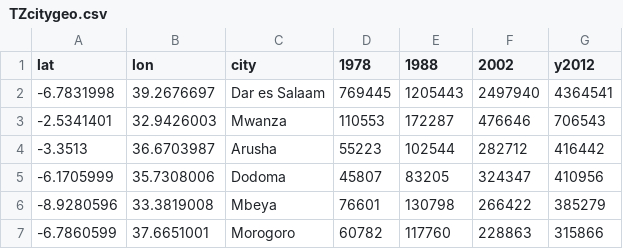
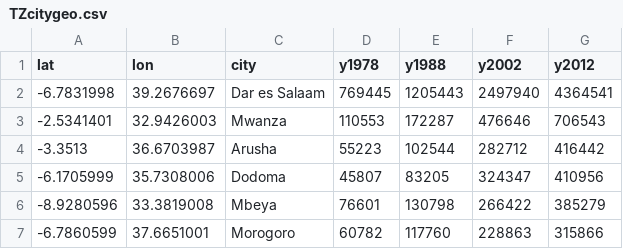
Before and after one commit to angelaambroz/geoTZ, a CSV file: TZcitygeo.csv, drawn as a sheet; only a part is shown.

```diff
--- a/TZcitygeo.csv
+++ b/TZcitygeo.csv
@@ -1,2 +1,2 @@
-lat,lon,city,1978,1988,2002,y2012
+lat,lon,city,y1978,y1988,y2002,y2012
 -6.7831998,39.2676697,Dar es Salaam,769445,1205443,2497940,4364541
```
Also changed, not shown: 1 other file.
